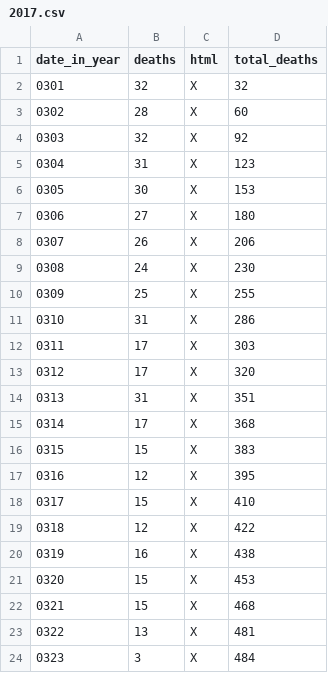
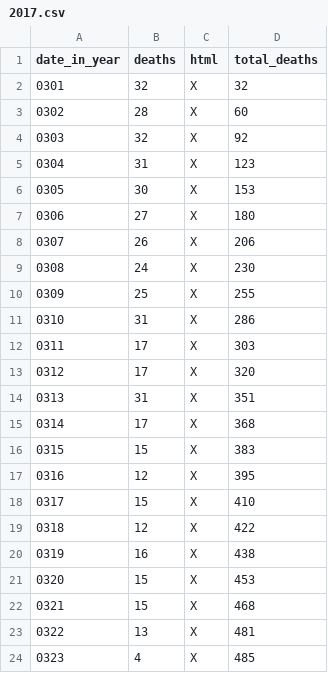
Before and after one commit to DeanLa/DeanLa.github.io, a CSV file: deaths/2017.csv, drawn as a sheet.

Commit message:
Data 2017-03-24 09:49:04.270244

```diff
--- a/deaths/2017.csv
+++ b/deaths/2017.csv
@@ -23,2 +23,2 @@ date_in_year,deaths,html,total_deaths
 0322,13,X,481
-0323,3,X,484
+0323,4,X,485
```
